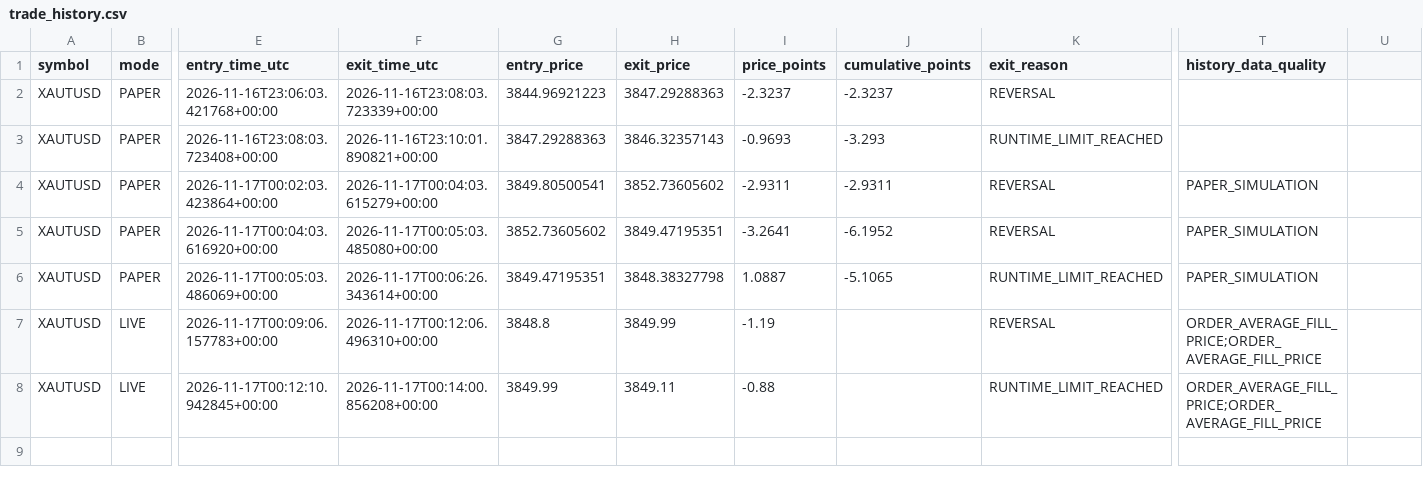
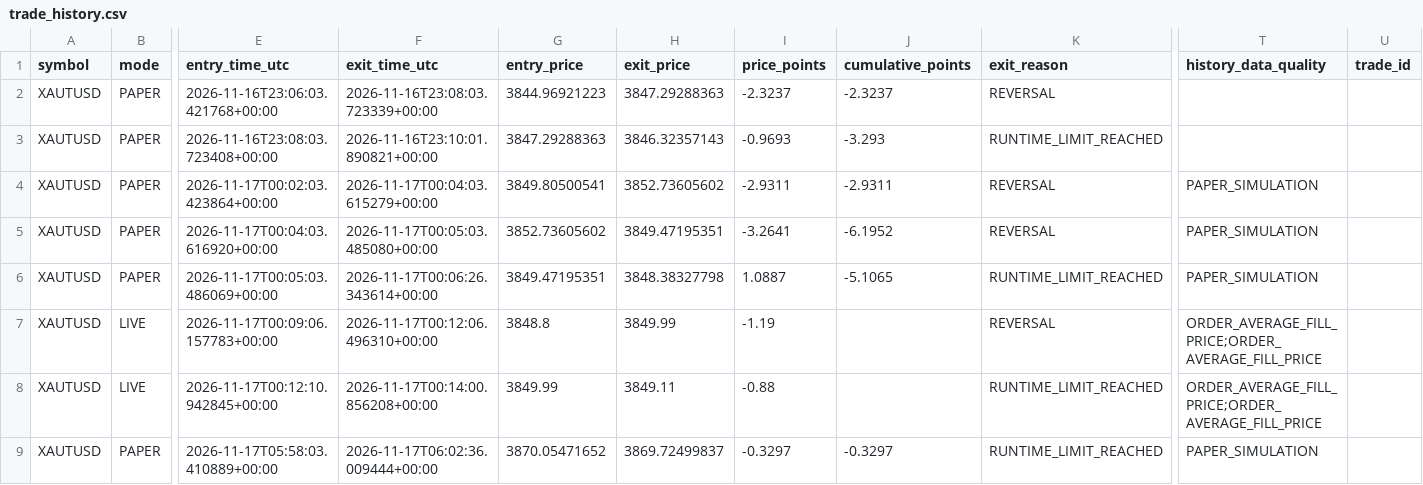
Before and after one commit to mishraarvind463-del/xaut-runner, a CSV file: runtime-state/trade_history.csv, drawn as a sheet; only a part is shown, gaps mark what is left out; rows hold the shown columns only; the diff names each change by its address in the sheet, - before the commit and + after, or states it on an @@ line.

```diff
--- a/runtime-state/trade_history.csv
+++ b/runtime-state/trade_history.csv
-U1: (empty)
+U1: trade_id
+row 9: XAUTUSD | PAPER | 2026-11-17T05:58:03.410889+00:00 | 2026-11-17T06:02:36.009444+00:00 | 3870.05471652 | 3869.72499837 | -0.3297 | -0.3297 | RUNTIME_LIMIT_REACHED | PAPER_SIMULATION
```
